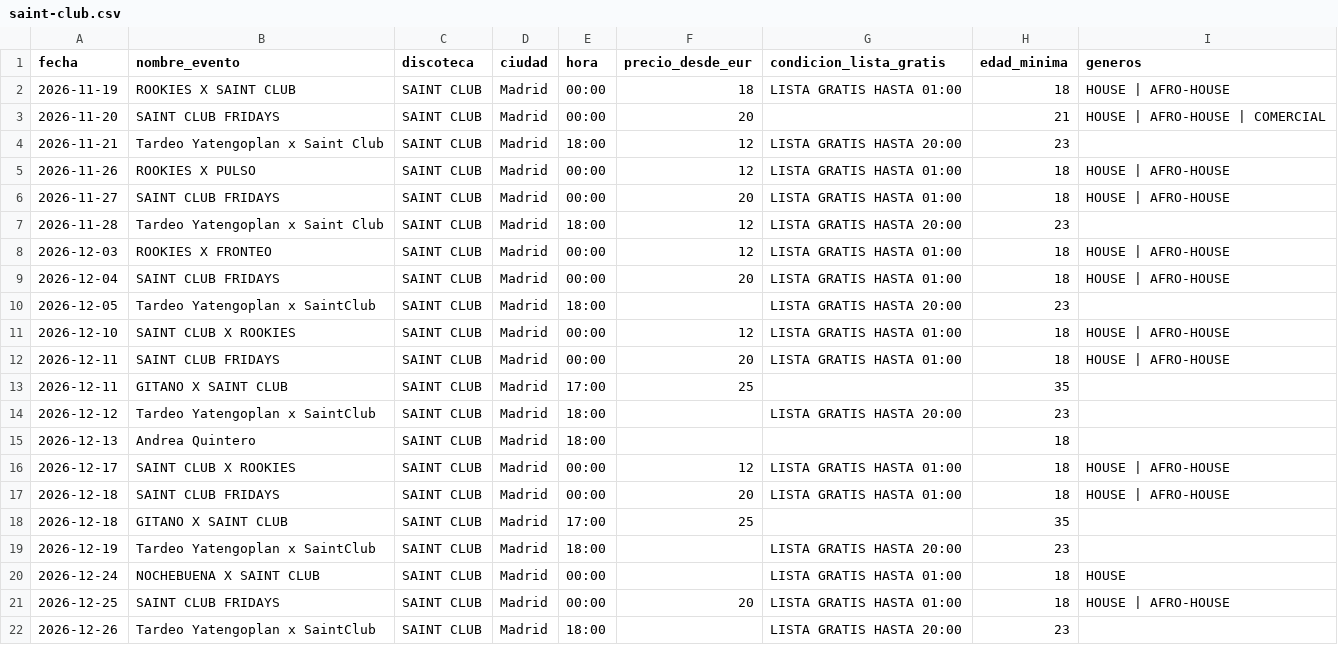
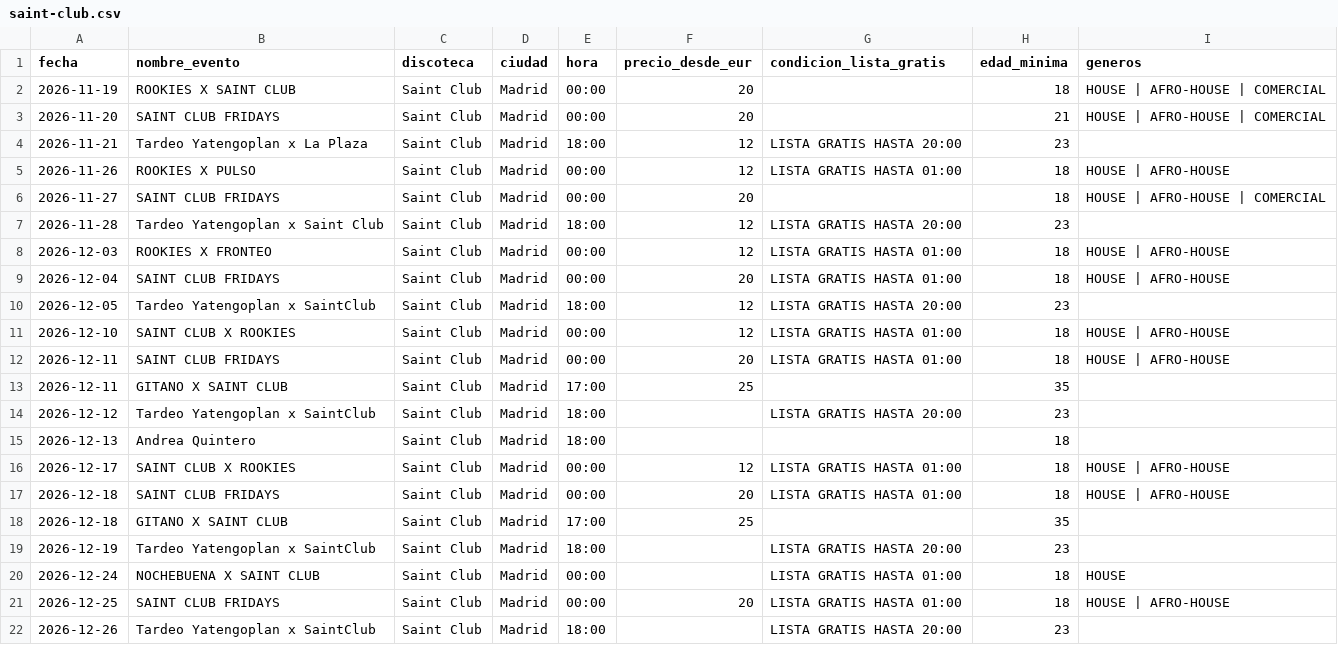
Before and after one commit to Sergio-Coello/data_scrapper_discotecas_madrid, a CSV file: datos_csv/saint-club.csv, drawn as a sheet.

```diff
--- a/datos_csv/saint-club.csv
+++ b/datos_csv/saint-club.csv
@@ -1,22 +1,22 @@
 fecha,nombre_evento,discoteca,ciudad,hora,precio_desde_eur,condicion_lista_gratis,edad_minima,generos
-2026-11-19,ROOKIES X SAINT CLUB,SAINT CLUB,Madrid,00:00,18,LISTA GRATIS HASTA 01:00,18,HOUSE | AFRO-HOUSE
-2026-11-20,SAINT CLUB FRIDAYS,SAINT CLUB,Madrid,00:00,20,,21,HOUSE | AFRO-HOUSE | COMERCIAL
-2026-11-21,Tardeo Yatengoplan x Saint Club,SAINT CLUB,Madrid,18:00,12,LISTA GRATIS HASTA 20:00,23,
-2026-11-26,ROOKIES X PULSO,SAINT CLUB,Madrid,00:00,12,LISTA GRATIS HASTA 01:00,18,HOUSE | AFRO-HOUSE
-2026-11-27,SAINT CLUB FRIDAYS,SAINT CLUB,Madrid,00:00,20,LISTA GRATIS HASTA 01:00,18,HOUSE | AFRO-HOUSE
-2026-11-28,Tardeo Yatengoplan x Saint Club,SAINT CLUB,Madrid,18:00,12,LISTA GRATIS HASTA 20:00,23,
-2026-12-03,ROOKIES X FRONTEO,SAINT CLUB,Madrid,00:00,12,LISTA GRATIS HASTA 01:00,18,HOUSE | AFRO-HOUSE
-2026-12-04,SAINT CLUB FRIDAYS,SAINT CLUB,Madrid,00:00,20,LISTA GRATIS HASTA 01:00,18,HOUSE | AFRO-HOUSE
-2026-12-05,Tardeo Yatengoplan x SaintClub,SAINT CLUB,Madrid,18:00,,LISTA GRATIS HASTA 20:00,23,
-2026-12-10,SAINT CLUB X ROOKIES,SAINT CLUB,Madrid,00:00,12,LISTA GRATIS HASTA 01:00,18,HOUSE | AFRO-HOUSE
-2026-12-11,SAINT CLUB FRIDAYS,SAINT CLUB,Madrid,00:00,20,LISTA GRATIS HASTA 01:00,18,HOUSE | AFRO-HOUSE
-2026-12-11,GITANO X SAINT CLUB,SAINT CLUB,Madrid,17:00,25,,35,
-2026-12-12,Tardeo Yatengoplan x SaintClub,SAINT CLUB,Madrid,18:00,,LISTA GRATIS HASTA 20:00,23,
-2026-12-13,Andrea Quintero,SAINT CLUB,Madrid,18:00,,,18,
-2026-12-17,SAINT CLUB X ROOKIES,SAINT CLUB,Madrid,00:00,12,LISTA GRATIS HASTA 01:00,18,HOUSE | AFRO-HOUSE
-2026-12-18,SAINT CLUB FRIDAYS,SAINT CLUB,Madrid,00:00,20,LISTA GRATIS HASTA 01:00,18,HOUSE | AFRO-HOUSE
-2026-12-18,GITANO X SAINT CLUB,SAINT CLUB,Madrid,17:00,25,,35,
-2026-12-19,Tardeo Yatengoplan x SaintClub,SAINT CLUB,Madrid,18:00,,LISTA GRATIS HASTA 20:00,23,
-2026-12-24,NOCHEBUENA X SAINT CLUB,SAINT CLUB,Madrid,00:00,,LISTA GRATIS HASTA 01:00,18,HOUSE
-2026-12-25,SAINT CLUB FRIDAYS,SAINT CLUB,Madrid,00:00,20,LISTA GRATIS HASTA 01:00,18,HOUSE | AFRO-HOUSE
-2026-12-26,Tardeo Yatengoplan x SaintClub,SAINT CLUB,Madrid,18:00,,LISTA GRATIS HASTA 20:00,23,
+2026-11-19,ROOKIES X SAINT CLUB,Saint Club,Madrid,00:00,20,,18,HOUSE | AFRO-HOUSE | COMERCIAL
+2026-11-20,SAINT CLUB FRIDAYS,Saint Club,Madrid,00:00,20,,21,HOUSE | AFRO-HOUSE | COMERCIAL
+2026-11-21,Tardeo Yatengoplan x La Plaza,Saint Club,Madrid,18:00,12,LISTA GRATIS HASTA 20:00,23,
+2026-11-26,ROOKIES X PULSO,Saint Club,Madrid,00:00,12,LISTA GRATIS HASTA 01:00,18,HOUSE | AFRO-HOUSE
+2026-11-27,SAINT CLUB FRIDAYS,Saint Club,Madrid,00:00,20,,18,HOUSE | AFRO-HOUSE | COMERCIAL
+2026-11-28,Tardeo Yatengoplan x Saint Club,Saint Club,Madrid,18:00,12,LISTA GRATIS HASTA 20:00,23,
+2026-12-03,ROOKIES X FRONTEO,Saint Club,Madrid,00:00,12,LISTA GRATIS HASTA 01:00,18,HOUSE | AFRO-HOUSE
+2026-12-04,SAINT CLUB FRIDAYS,Saint Club,Madrid,00:00,20,LISTA GRATIS HASTA 01:00,18,HOUSE | AFRO-HOUSE
+2026-12-05,Tardeo Yatengoplan x SaintClub,Saint Club,Madrid,18:00,12,LISTA GRATIS HASTA 20:00,23,
+2026-12-10,SAINT CLUB X ROOKIES,Saint Club,Madrid,00:00,12,LISTA GRATIS HASTA 01:00,18,HOUSE | AFRO-HOUSE
+2026-12-11,SAINT CLUB FRIDAYS,Saint Club,Madrid,00:00,20,LISTA GRATIS HASTA 01:00,18,HOUSE | AFRO-HOUSE
+2026-12-11,GITANO X SAINT CLUB,Saint Club,Madrid,17:00,25,,35,
+2026-12-12,Tardeo Yatengoplan x SaintClub,Saint Club,Madrid,18:00,,LISTA GRATIS HASTA 20:00,23,
+2026-12-13,Andrea Quintero,Saint Club,Madrid,18:00,,,18,
+2026-12-17,SAINT CLUB X ROOKIES,Saint Club,Madrid,00:00,12,LISTA GRATIS HASTA 01:00,18,HOUSE | AFRO-HOUSE
+2026-12-18,SAINT CLUB FRIDAYS,Saint Club,Madrid,00:00,20,LISTA GRATIS HASTA 01:00,18,HOUSE | AFRO-HOUSE
+2026-12-18,GITANO X SAINT CLUB,Saint Club,Madrid,17:00,25,,35,
+2026-12-19,Tardeo Yatengoplan x SaintClub,Saint Club,Madrid,18:00,,LISTA GRATIS HASTA 20:00,23,
+2026-12-24,NOCHEBUENA X SAINT CLUB,Saint Club,Madrid,00:00,,LISTA GRATIS HASTA 01:00,18,HOUSE
+2026-12-25,SAINT CLUB FRIDAYS,Saint Club,Madrid,00:00,20,LISTA GRATIS HASTA 01:00,18,HOUSE | AFRO-HOUSE
+2026-12-26,Tardeo Yatengoplan x SaintClub,Saint Club,Madrid,18:00,,LISTA GRATIS HASTA 20:00,23,
```
Also changed, not shown: datos_csv/fitz.csv, datos_csv/joy-eslava.csv, 2 other files.
